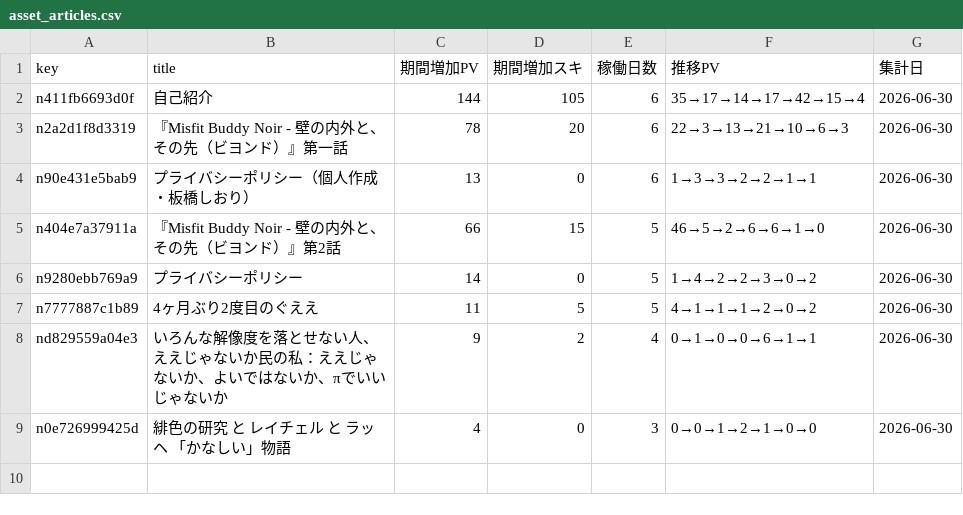
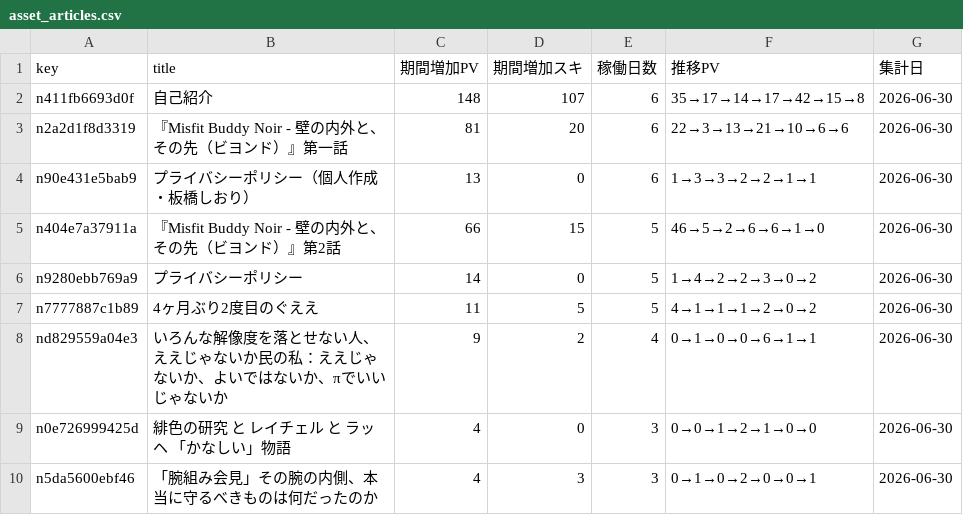
Before and after one commit to ganden0807-collab/note-stats-tracker, a CSV file: data/asset_articles.csv, drawn as a sheet.

```diff
--- a/data/asset_articles.csv
+++ b/data/asset_articles.csv
@@ -1,4 +1,4 @@
 key,title,期間増加PV,期間増加スキ,稼働日数,推移PV,集計日
-n411fb6693d0f,自己紹介,144,105,6,35→17→14→17→42→15→4,2026-06-30
-n2a2d1f8d3319,『Misfit Buddy Noir - 壁の内外と、その先（ビヨンド）』第一話,78,20,6,22→3→13→21→10→6→3,2026-06-30
+n411fb6693d0f,自己紹介,148,107,6,35→17→14→17→42→15→8,2026-06-30
+n2a2d1f8d3319,『Misfit Buddy Noir - 壁の内外と、その先（ビヨンド）』第一話,81,20,6,22→3→13→21→10→6→6,2026-06-30
 n90e431e5bab9,プライバシーポリシー（個人作成・板橋しおり）,13,0,6,1→3→3→2→2→1→1,2026-06-30
@@ -9 +9,2 @@ nd829559a04e3,いろんな解像度を落とせない人、ええじゃないか
 n0e726999425d,緋色の研究　と　レイチェル　と　ラッヘ　「かなしい」物語,4,0,3,0→0→1→2→1→0→0,2026-06-30
+n5da5600ebf46,「腕組み会見」その腕の内側、本当に守るべきものは何だったのか,4,3,3,0→1→0→2→0→0→1,2026-06-30
```
Also changed, not shown: data/daily_summary.csv, data/followers.csv, 3 other files.
